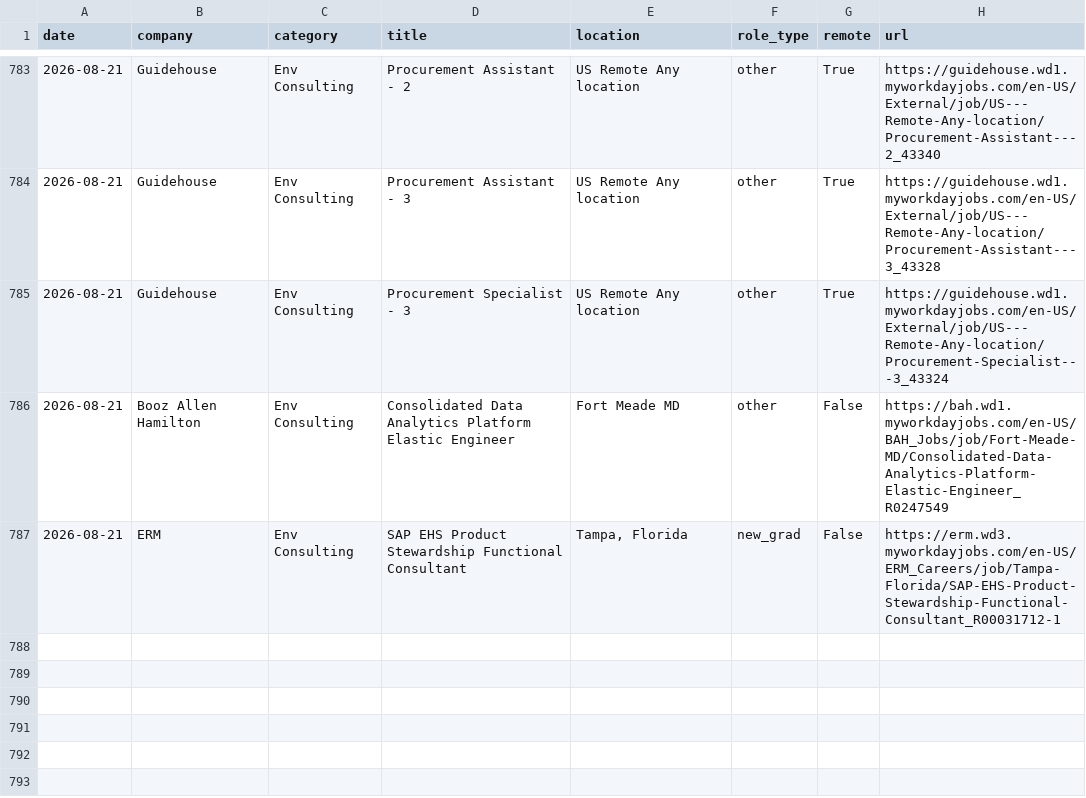
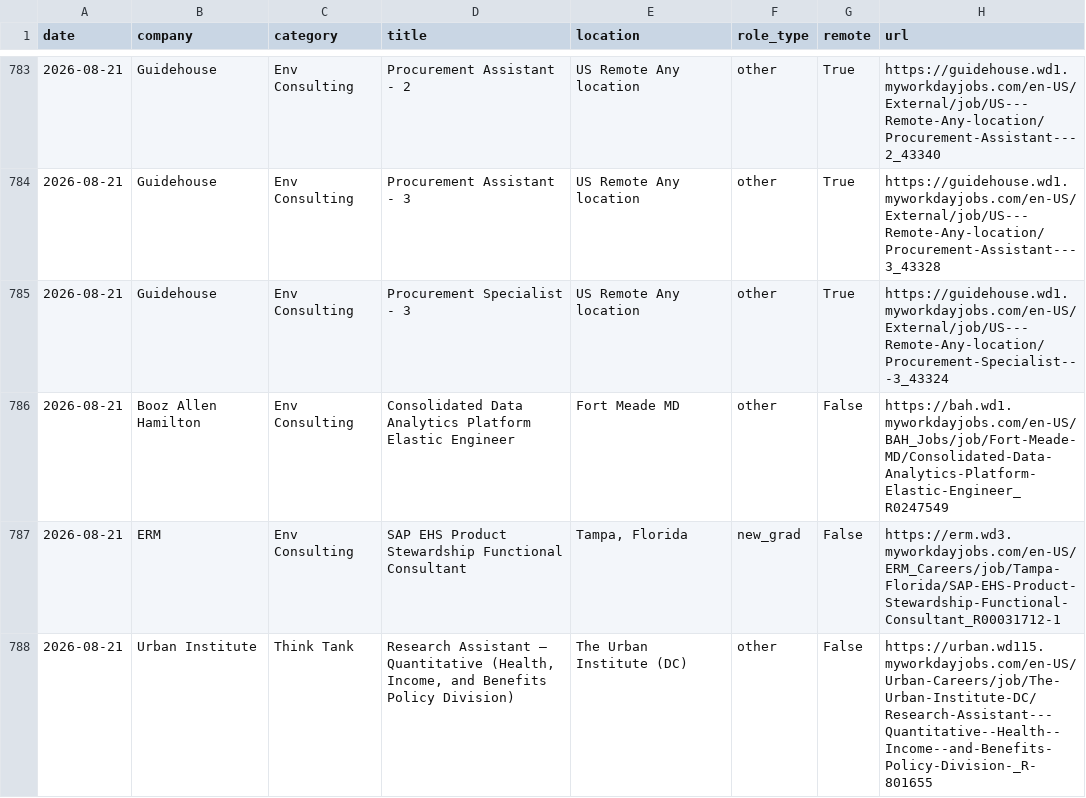
Before and after one commit to calvincj/job-tracker, a CSV file: data/new_jobs.csv, drawn as a sheet; only a part is shown, gaps mark what is left out; the diff names each change by its address in the sheet, - before the commit and + after, or states it on an @@ line.

```diff
--- a/data/new_jobs.csv
+++ b/data/new_jobs.csv
+row 788: 2026-08-21 | Urban Institute | Think Tank | Research Assistant – Quantitative (Health, Income, and Benefits Policy Division) | The Urban Institute (DC) | other | False | https://urban.wd115.myworkdayjobs.com/en-US/Urban-Careers/job/The-Urban-Institute-DC/Research-Assistant---Quantitative--Health--Income--and-Benefits-Policy-Division-_R-801655
```
Also changed, not shown: 3 other files.
